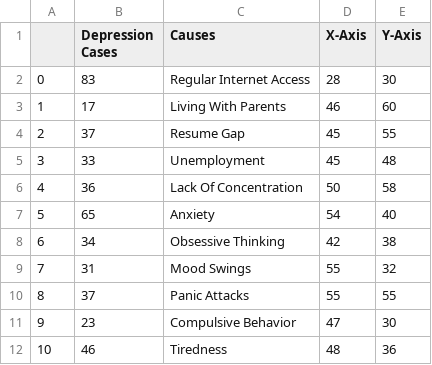
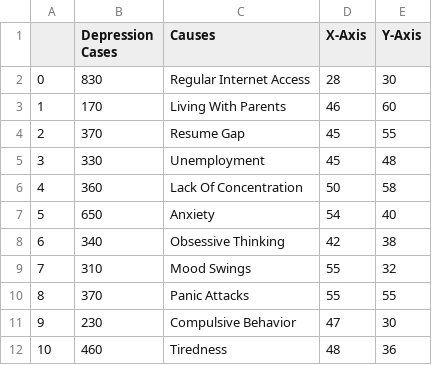
Before and after one commit to Rafaquat/FIT_3179_A2, a CSV file: Data_Vis_2/data/processed_data/bubbleChartData/Common_Depression_Traits.csv, drawn as a sheet.

Commit message:
Manually added approx circle coords to make the packed chart

```diff
--- a/Data_Vis_2/data/processed_data/bubbleChartData/Common_Depression_Traits.csv
+++ b/Data_Vis_2/data/processed_data/bubbleChartData/Common_Depression_Traits.csv
@@ -1,12 +1,12 @@
 ,Depression Cases,Causes,X-Axis,Y-Axis
-0,83,Regular Internet Access,28,30
-1,17,Living With Parents,46,60
-2,37,Resume Gap,45,55
-3,33,Unemployment,45,48
-4,36,Lack Of Concentration,50,58
-5,65,Anxiety,54,40
-6,34,Obsessive Thinking,42,38
-7,31,Mood Swings,55,32
-8,37,Panic Attacks,55,55
-9,23,Compulsive Behavior,47,30
-10,46,Tiredness,48,36
+0,830,Regular Internet Access,28,30
+1,170,Living With Parents,46,60
+2,370,Resume Gap,45,55
+3,330,Unemployment,45,48
+4,360,Lack Of Concentration,50,58
+5,650,Anxiety,54,40
+6,340,Obsessive Thinking,42,38
+7,310,Mood Swings,55,32
+8,370,Panic Attacks,55,55
+9,230,Compulsive Behavior,47,30
+10,460,Tiredness,48,36
```
